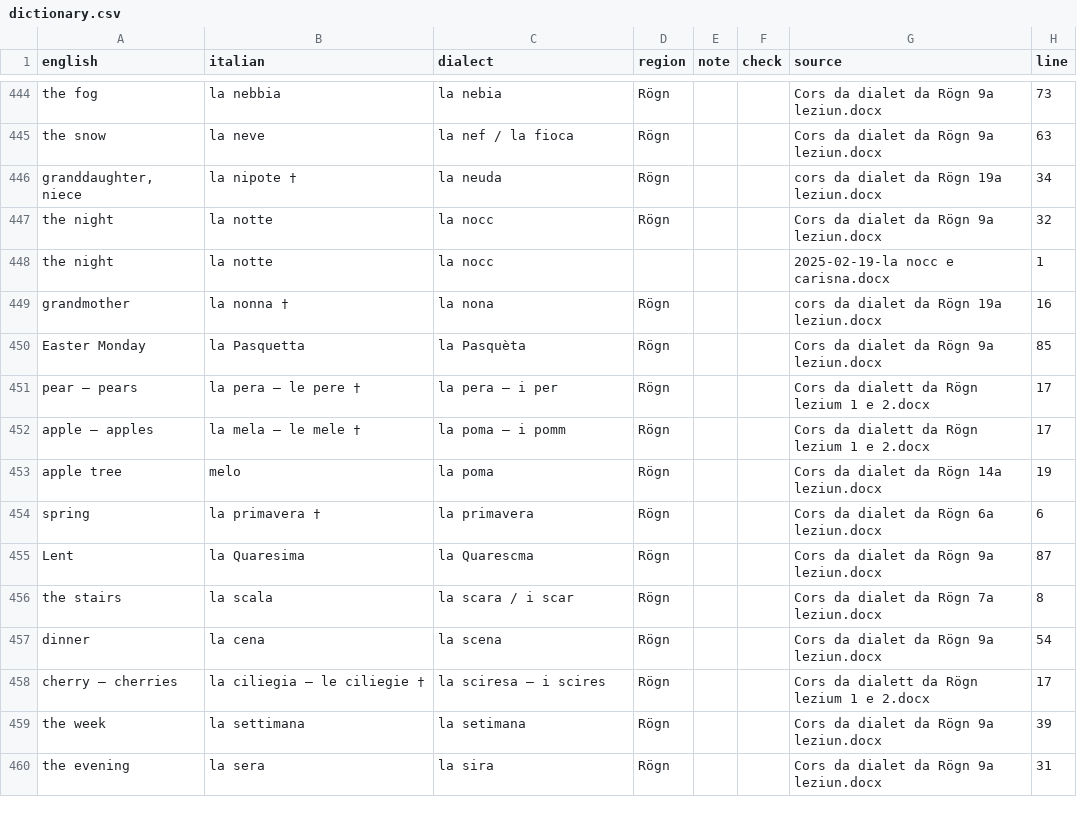
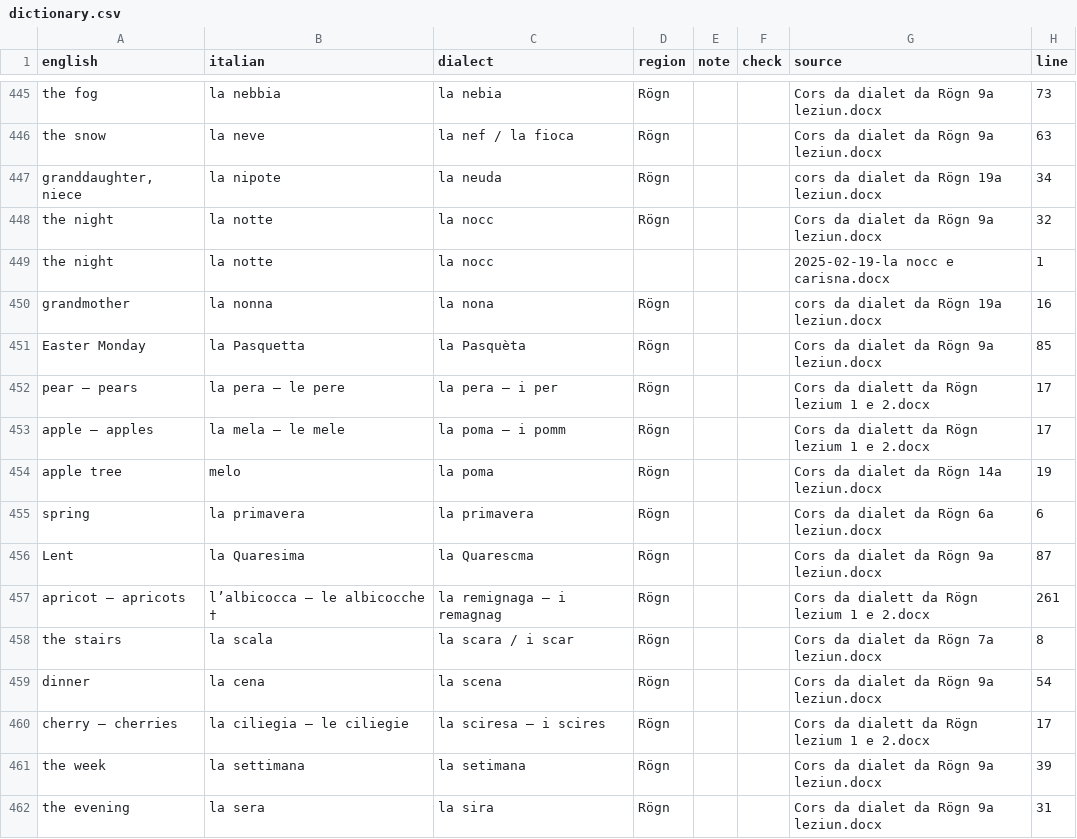
Before and after one commit to michaelmaguire/languages, a CSV file: pipeline/data/dictionary.csv, drawn as a sheet; only a part is shown, gaps mark what is left out; the diff covers the shown part only.

```diff
--- a/pipeline/data/dictionary.csv
+++ b/pipeline/data/dictionary.csv
@@ -445,15 +446,16 @@ the fog,la nebbia,la nebia,Rögn,,,Cors da dialet da Rögn 9a leziun.docx,73
 the snow,la neve,la nef / la fioca,Rögn,,,Cors da dialet da Rögn 9a leziun.docx,63
-"granddaughter, niece",la nipote †,la neuda,Rögn,,,cors da dialet da Rögn 19a leziun.docx,34
+"granddaughter, niece",la nipote,la neuda,Rögn,,,cors da dialet da Rögn 19a leziun.docx,34
 the night,la notte,la nocc,Rögn,,,Cors da dialet da Rögn 9a leziun.docx,32
 the night,la notte,la nocc,,,,2025-02-19-la nocc e carisna.docx,1
-grandmother,la nonna †,la nona,Rögn,,,cors da dialet da Rögn 19a leziun.docx,16
+grandmother,la nonna,la nona,Rögn,,,cors da dialet da Rögn 19a leziun.docx,16
 Easter Monday,la Pasquetta,la Pasquèta,Rögn,,,Cors da dialet da Rögn 9a leziun.docx,85
-pear – pears,la pera – le pere †,la pera – i per,Rögn,,,Cors da dialett da Rögn lezium 1 e 2.docx,17
-apple – apples,la mela – le mele †,la poma – i pomm,Rögn,,,Cors da dialett da Rögn lezium 1 e 2.docx,17
+pear – pears,la pera – le pere,la pera – i per,Rögn,,,Cors da dialett da Rögn lezium 1 e 2.docx,17
+apple – apples,la mela – le mele,la poma – i pomm,Rögn,,,Cors da dialett da Rögn lezium 1 e 2.docx,17
 apple tree,melo,la poma,Rögn,,,Cors da dialet da Rögn 14a leziun.docx,19
-spring,la primavera †,la primavera,Rögn,,,Cors da dialet da Rögn 6a leziun.docx,6
+spring,la primavera,la primavera,Rögn,,,Cors da dialet da Rögn 6a leziun.docx,6
 Lent,la Quaresima,la Quarescma,Rögn,,,Cors da dialet da Rögn 9a leziun.docx,87
+apricot – apricots,l’albicocca – le albicocche †,la remignaga – i remagnag,Rögn,,,Cors da dialett da Rögn lezium 1 e 2.docx,261
 the stairs,la scala,la scara / i scar,Rögn,,,Cors da dialet da Rögn 7a leziun.docx,8
 dinner,la cena,la scena,Rögn,,,Cors da dialet da Rögn 9a leziun.docx,54
-cherry – cherries,la ciliegia – le ciliegie †,la sciresa – i scires,Rögn,,,Cors da dialett da Rögn lezium 1 e 2.docx,17
+cherry – cherries,la ciliegia – le ciliegie,la sciresa – i scires,Rögn,,,Cors da dialett da Rögn lezium 1 e 2.docx,17
 the week,la settimana,la setimana,Rögn,,,Cors da dialet da Rögn 9a leziun.docx,39
```
Also changed, not shown: 1 added row and 151 edited cells elsewhere in this file, cldf/examples.csv, cldf/senses.csv, 35 other files.
